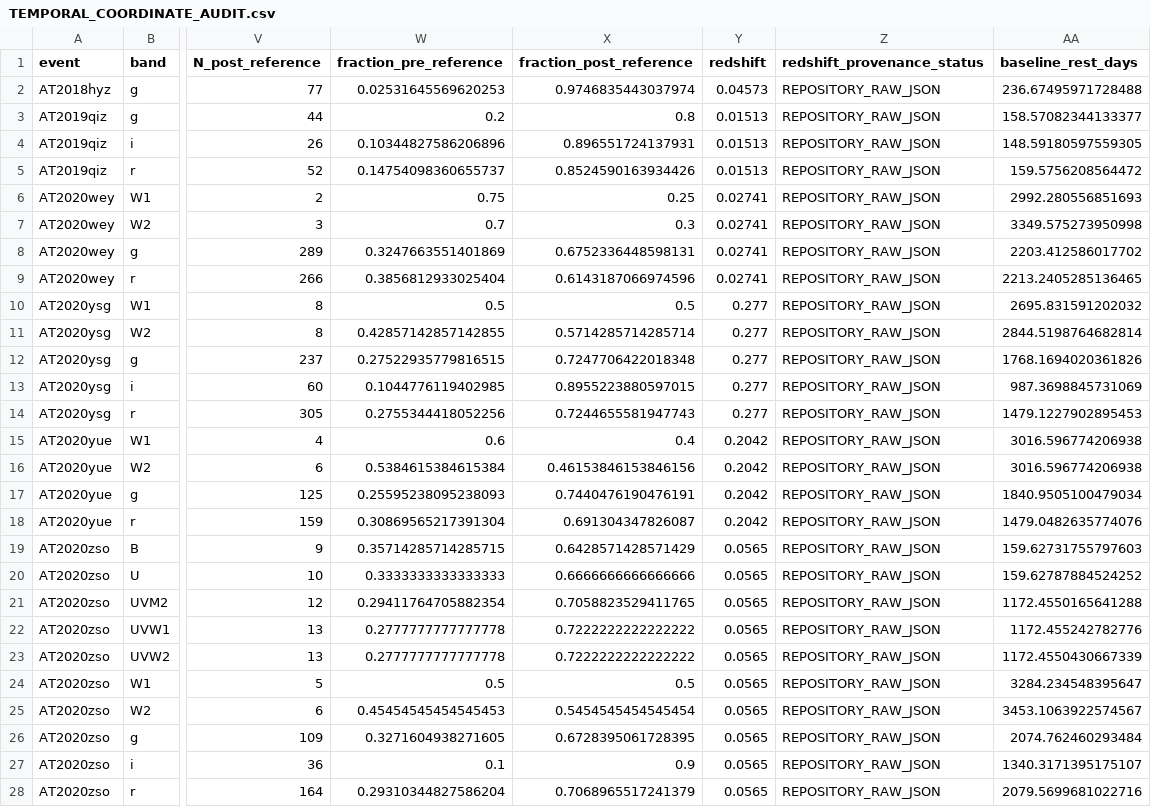
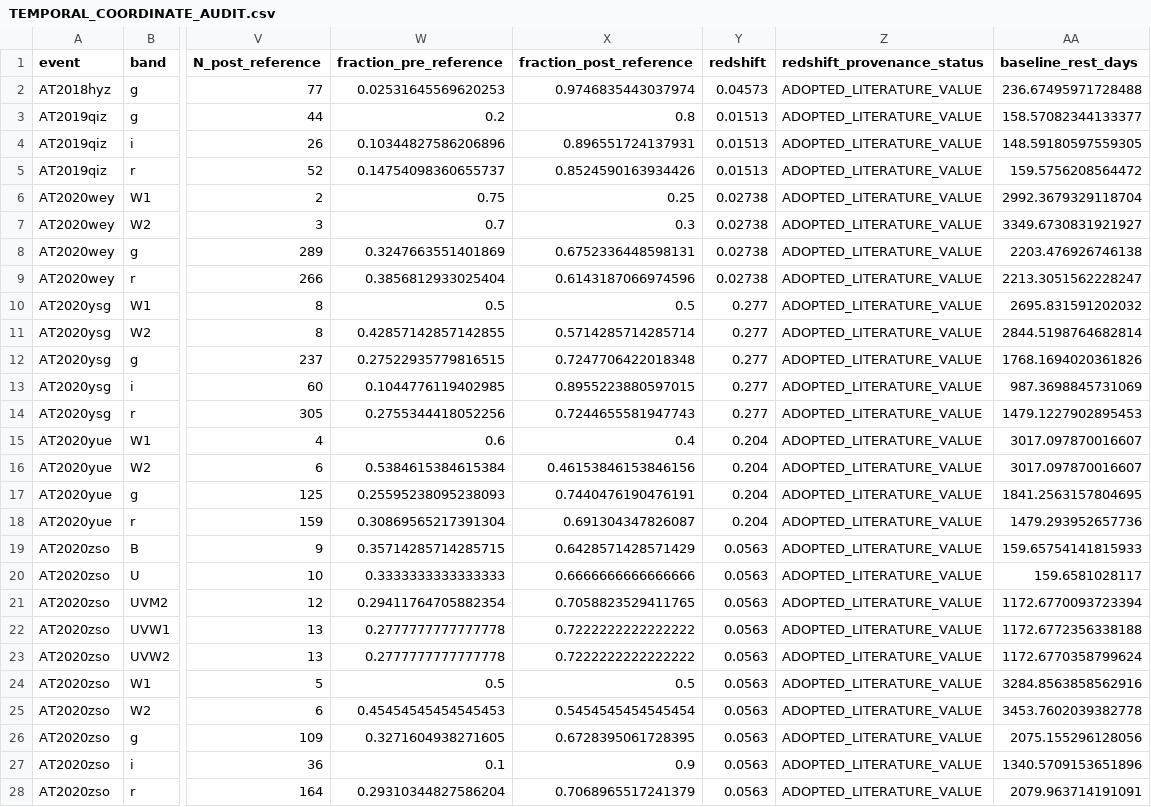
Before and after one commit to alejopaisa/PEF-TDE, a CSV file: results/reconstruction/temporal/TEMPORAL_COORDINATE_AUDIT.csv, drawn as a sheet; only a part is shown, gaps mark what is left out; the diff names each change by its address in the sheet, - before the commit and + after, or states it on an @@ line.

```diff
--- a/results/reconstruction/temporal/TEMPORAL_COORDINATE_AUDIT.csv
+++ b/results/reconstruction/temporal/TEMPORAL_COORDINATE_AUDIT.csv
-Z2:Z28 (redshift_provenance_status): REPOSITORY_RAW_JSON
+Z2:Z28 (redshift_provenance_status): ADOPTED_LITERATURE_VALUE
-Y6:Y9 (redshift): 0.02741
+Y6:Y9 (redshift): 0.02738
-AA6 (baseline_rest_days): 2992.280556851693
+AA6 (baseline_rest_days): 2992.3679329118704
-AA7 (baseline_rest_days): 3349.575273950998
+AA7 (baseline_rest_days): 3349.6730831921927
-AA8 (baseline_rest_days): 2203.412586017702
+AA8 (baseline_rest_days): 2203.476926746138
-AA9 (baseline_rest_days): 2213.2405285136465
+AA9 (baseline_rest_days): 2213.3051562228247
-Y15:Y18 (redshift): 0.2042
+Y15:Y18 (redshift): 0.204
-AA15:AA16 (baseline_rest_days): 3016.596774206938
+AA15:AA16 (baseline_rest_days): 3017.097870016607
-AA17 (baseline_rest_days): 1840.9505100479034
+AA17 (baseline_rest_days): 1841.2563157804695
-AA18 (baseline_rest_days): 1479.0482635774076
+AA18 (baseline_rest_days): 1479.293952657736
-Y19:Y28 (redshift): 0.0565
+Y19:Y28 (redshift): 0.0563
-AA19 (baseline_rest_days): 159.62731755797603
+AA19 (baseline_rest_days): 159.65754141815933
-AA20 (baseline_rest_days): 159.62787884524252
+AA20 (baseline_rest_days): 159.6581028117
-AA21 (baseline_rest_days): 1172.4550165641288
+AA21 (baseline_rest_days): 1172.6770093723394
-AA22 (baseline_rest_days): 1172.455242782776
+AA22 (baseline_rest_days): 1172.6772356338188
-AA23 (baseline_rest_days): 1172.4550430667339
+AA23 (baseline_rest_days): 1172.6770358799624
-AA24 (baseline_rest_days): 3284.234548395647
+AA24 (baseline_rest_days): 3284.8563858562916
-AA25 (baseline_rest_days): 3453.1063922574567
+AA25 (baseline_rest_days): 3453.7602039382778
-AA26 (baseline_rest_days): 2074.762460293484
+AA26 (baseline_rest_days): 2075.155296128056
-AA27 (baseline_rest_days): 1340.3171395175107
+AA27 (baseline_rest_days): 1340.5709153651896
-AA28 (baseline_rest_days): 2079.5699681022716
+AA28 (baseline_rest_days): 2079.963714191091
```
Also changed, not shown: results/reconstruction/temporal/TEMPORAL_EVENT_SUMMARY.csv, 1 other file.
